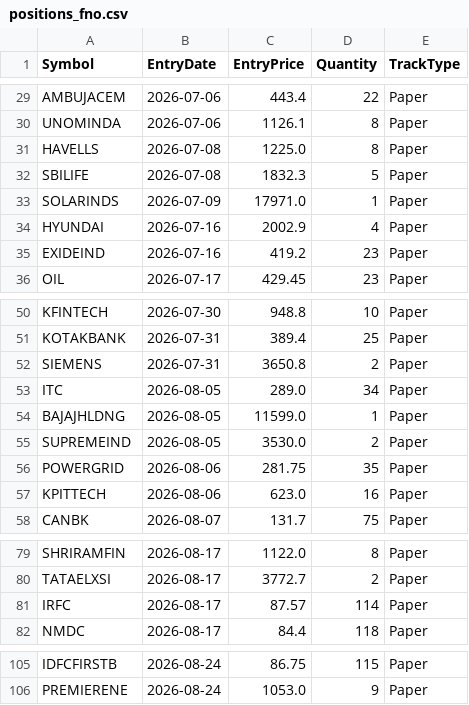
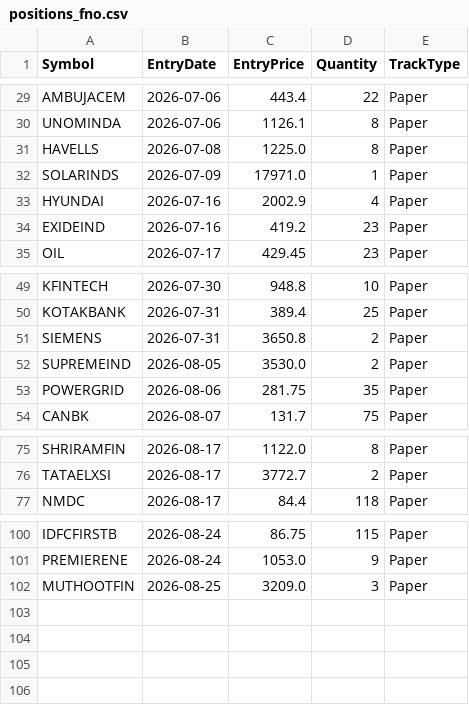
Before and after one commit to finnyrajmann/nse-fno-trend, a CSV file: data/positions_fno.csv, drawn as a sheet; only a part is shown, gaps mark what is left out; removed rows and columns are numbered as before the commit, all else as after; the diff names each change by its address in the sheet, - before the commit and + after, or states it on an @@ line.

Commit message:
Auto-update — 2026-08-25

```diff
--- a/data/positions_fno.csv
+++ b/data/positions_fno.csv
-row 32: SBILIFE | 2026-07-08 | 1832.3 | 5 | Paper
-row 53: ITC | 2026-08-05 | 289.0 | 34 | Paper
-row 54: BAJAJHLDNG | 2026-08-05 | 11599.0 | 1 | Paper
-row 57: KPITTECH | 2026-08-06 | 623.0 | 16 | Paper
-row 81: IRFC | 2026-08-17 | 87.57 | 114 | Paper
+row 102: MUTHOOTFIN | 2026-08-25 | 3209.0 | 3 | Paper
```
